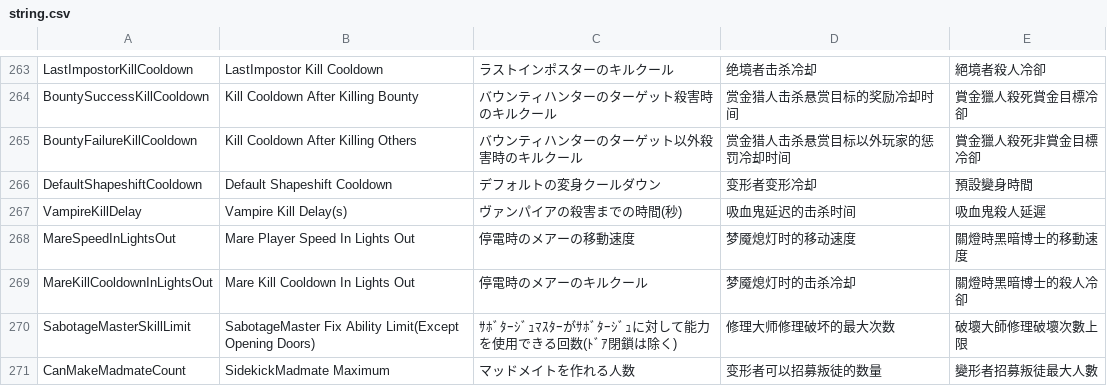
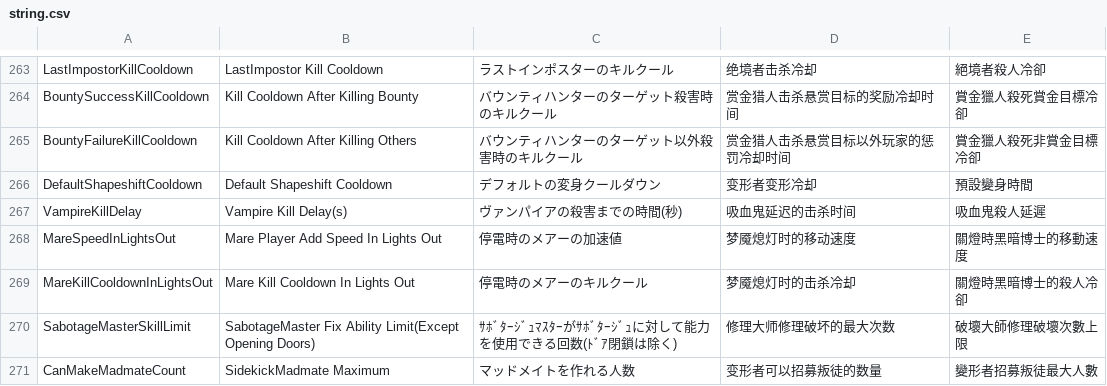
Before and after one commit to tukasa0001/TownOfHost, a CSV file: Resources/string.csv, drawn as a sheet; only a part is shown, gaps mark what is left out.

Commit message:
change Mare Add Speed

```diff
--- a/Resources/string.csv
+++ b/Resources/string.csv
@@ -267,3 +267,3 @@ DefaultShapeshiftCooldown,Default Shapeshift Cooldown,デフォルトの変身
 VampireKillDelay,Vampire Kill Delay(s),ヴァンパイアの殺害までの時間(秒),吸血鬼延迟的击杀时间,吸血鬼殺人延遲
-MareSpeedInLightsOut,Mare Player Speed In Lights Out,停電時のメアーの移動速度,梦魇熄灯时的移动速度,關燈時黑暗博士的移動速度
+MareSpeedInLightsOut,Mare Player Add Speed In Lights Out,停電時のメアーの加速値,梦魇熄灯时的移动速度,關燈時黑暗博士的移動速度
 MareKillCooldownInLightsOut,Mare Kill Cooldown In Lights Out,停電時のメアーのキルクール,梦魇熄灯时的击杀冷却,關燈時黑暗博士的殺人冷卻
```
Also changed, not shown: 1 other file.
